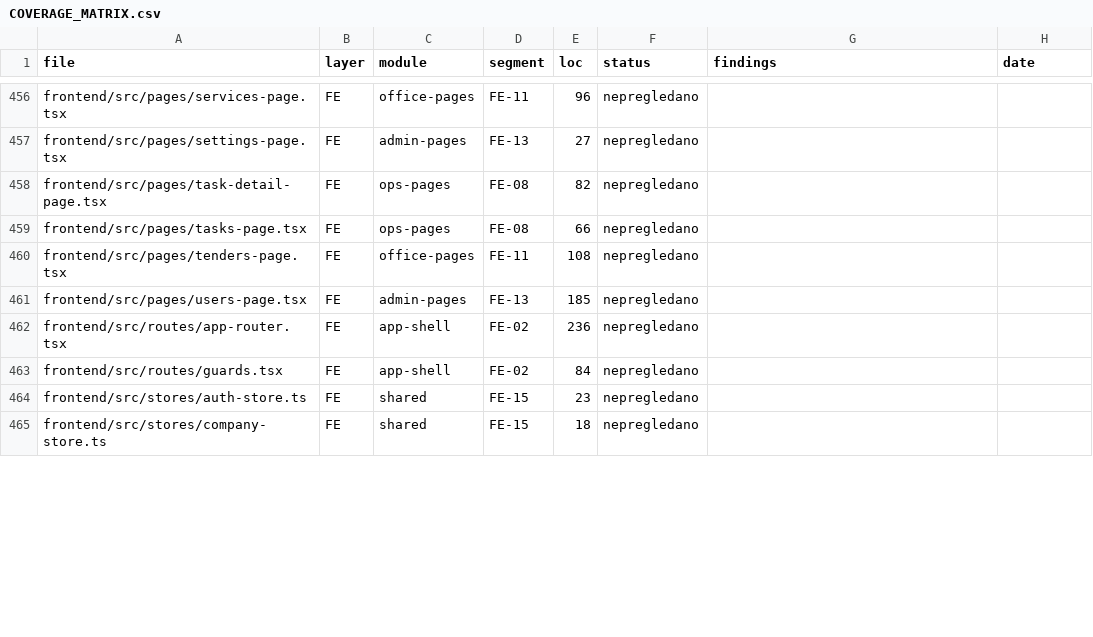
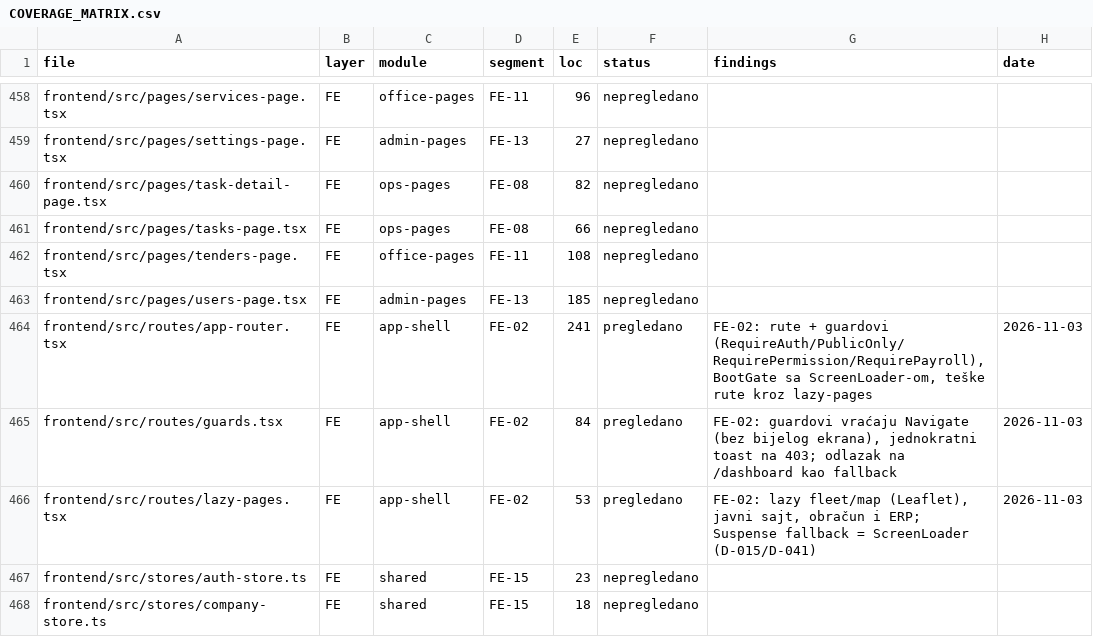
Before and after one commit to mudzy992/gradix, a CSV file: AUDIT/COVERAGE_MATRIX.csv, drawn as a sheet; only a part is shown, gaps mark what is left out; the diff covers the shown part only.

Commit message:
feat(fe): FE-02 — shell, grupisana navigacija, a11y i lazy rute
- components/layout/navigation.ts: jedan spisak navigacije (5 grupa, ikone uz tekst),
  isNavItemVisible (permission/anyPermission/payroll/tenant), activeNavPath (najduži prefiks)
- sidebar-nav: grupe sa role=group/aria-labelledby, aria-current=page, focus-visible ring
- app-shell: skip-link na #main, fokus na sadržaj poslije navigacije, reset skrola,
  document.title po ruti, <html lang> iz jezika, primjena /me.locale
- screen-loader + routes/lazy-pages: boot i lazy rute (fleet/map, javni sajt, obračun, ERP);
  početni JS 292.6 kB → 207.73 kB gzip (budžet 250 kB, D-015)
- index.html: theme-color + meta description; i18n: nav.groups.*, nav.skipToContent
- docs: FRONTEND §2.1, DECISIONS D-041; AUDIT: segment FE-02 done, matrica, segments.json

Co-authored-by: arena-agent <297053741+arena-agent@users.noreply.github.com>

```diff
--- a/AUDIT/COVERAGE_MATRIX.csv
+++ b/AUDIT/COVERAGE_MATRIX.csv
@@ -461,4 +463,5 @@ frontend/src/pages/tenders-page.tsx,FE,office-pages,FE-11,108,nepregledano,,
 frontend/src/pages/users-page.tsx,FE,admin-pages,FE-13,185,nepregledano,,
-frontend/src/routes/app-router.tsx,FE,app-shell,FE-02,236,nepregledano,,
-frontend/src/routes/guards.tsx,FE,app-shell,FE-02,84,nepregledano,,
+frontend/src/routes/app-router.tsx,FE,app-shell,FE-02,241,pregledano,"FE-02: rute + guardovi (RequireAuth/PublicOnly/RequirePermission/RequirePayroll), BootGate sa ScreenLoader-om, teške rute kroz lazy-pages",2026-11-03
+frontend/src/routes/guards.tsx,FE,app-shell,FE-02,84,pregledano,"FE-02: guardovi vraćaju Navigate (bez bijelog ekrana), jednokratni toast na 403; odlazak na /dashboard kao fallback",2026-11-03
+frontend/src/routes/lazy-pages.tsx,FE,app-shell,FE-02,53,pregledano,"FE-02: lazy fleet/map (Leaflet), javni sajt, obračun i ERP; Suspense fallback = ScreenLoader (D-015/D-041)",2026-11-03
 frontend/src/stores/auth-store.ts,FE,shared,FE-15,23,nepregledano,,
```
Also changed, not shown: 2 added rows and 48 edited cells elsewhere in this file, 14 other files.
